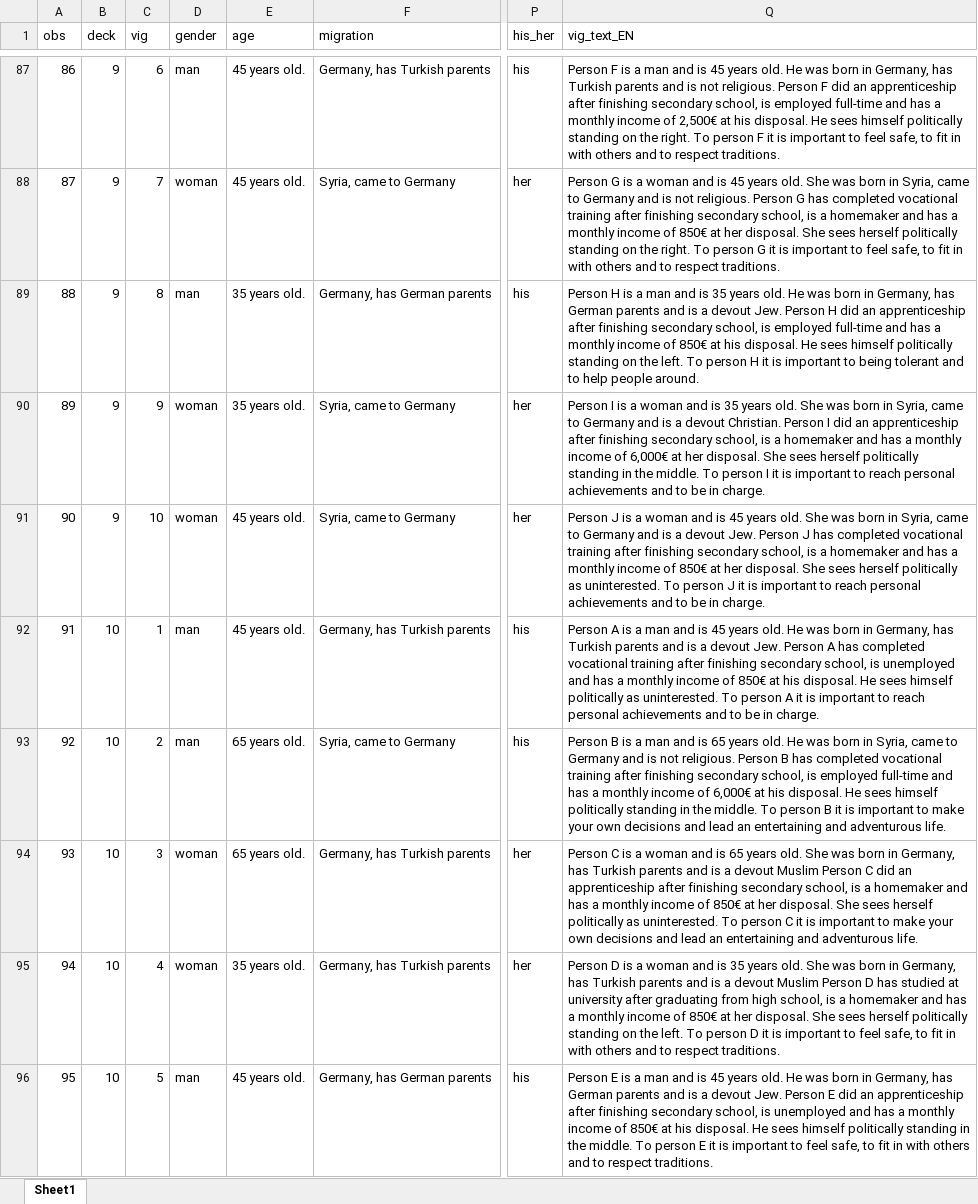
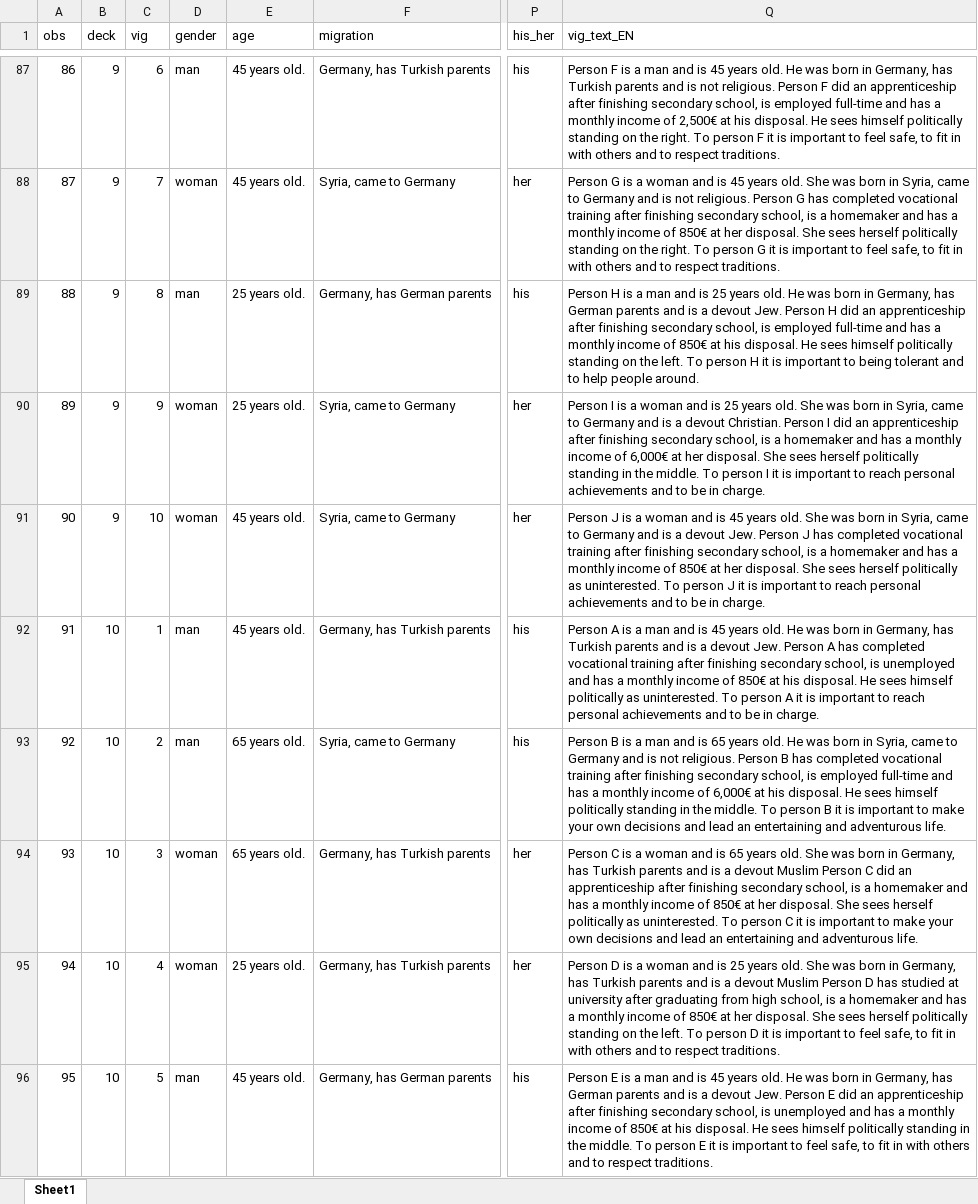
Before and after one commit to jciturras/factorial-cohesion, an Excel workbook: output/vignettes_EN.xlsx, sheet Sheet1, drawn as a sheet; only a part is shown, gaps mark what is left out; values as stored, in another font and other column widths than the file's, no borders; the diff covers the shown part only; the diff names each change by its address in the sheet, - before the commit and + after, or states it on an @@ line.

```diff
--- a/output/vignettes_EN.xlsx (sheet Sheet1)
+++ b/output/vignettes_EN.xlsx (sheet Sheet1)
-E89:E90 (age): 35 years old.
+E89:E90 (age): 25 years old.
-Q89 (vig_text_EN): …and is 35 years old.…
+Q89 (vig_text_EN): …and is 25 years old.…
-Q90 (vig_text_EN): …and is 35 years old.…
+Q90 (vig_text_EN): …and is 25 years old.…
-E95 (age): 35 years old.
+E95 (age): 25 years old.
-Q95 (vig_text_EN): …and is 35 years old.…
+Q95 (vig_text_EN): …and is 25 years old.…
```
Also changed, not shown: 90 edited cells elsewhere in this sheet, output/vignettes_DE.xlsx, 2 other files.
